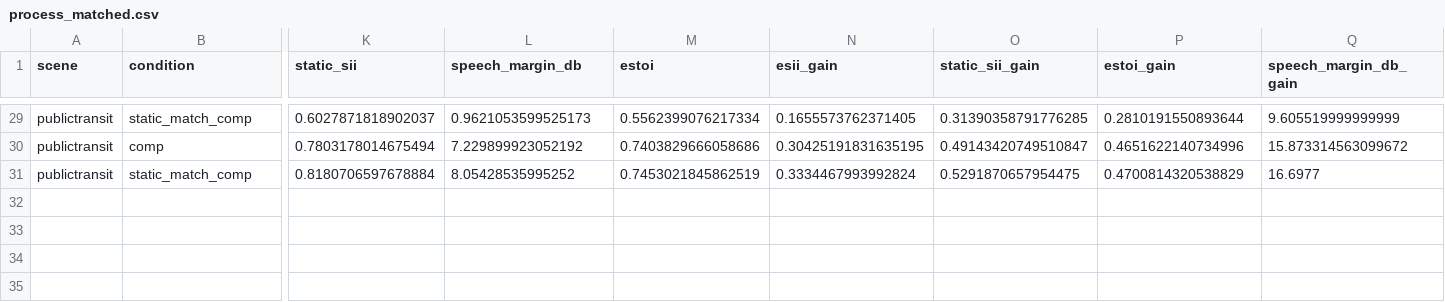
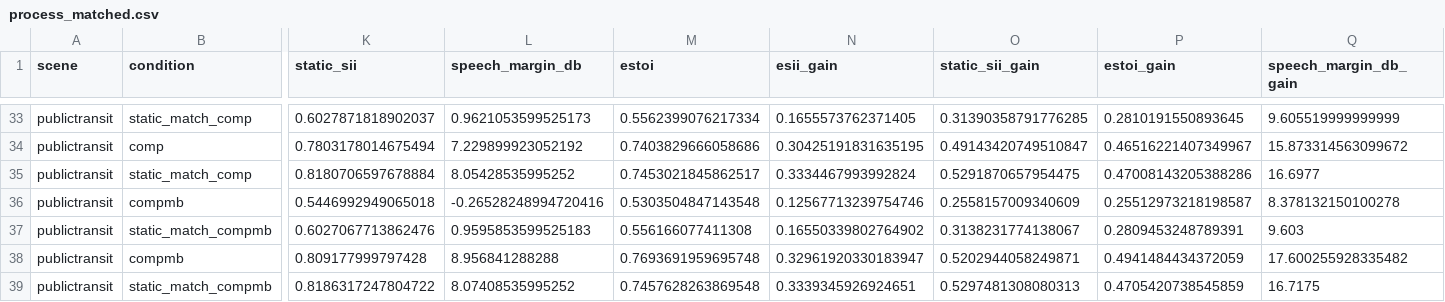
Before and after one commit to jmicensky/sidechain-keyed-unmasking-demo, a CSV file: analysis/process_matched.csv, drawn as a sheet; only a part is shown, gaps mark what is left out; addresses are those after the commit; rows hold the shown columns only; the diff covers the shown part only; the diff names each change by its address in the sheet, - before the commit and + after, or states it on an @@ line.

```diff
--- a/analysis/process_matched.csv
+++ b/analysis/process_matched.csv
-P33 (estoi_gain): 0.2810191550893644
+P33 (estoi_gain): 0.2810191550893645
-P34 (estoi_gain): 0.4651622140734996
+P34 (estoi_gain): 0.46516221407349967
-M35 (estoi): 0.7453021845862519
+M35 (estoi): 0.7453021845862517
-P35 (estoi_gain): 0.4700814320538829
+P35 (estoi_gain): 0.47008143205388286
+row 36: publictransit | compmb | 0.5446992949065018 | -0.26528248994720416 | 0.5303504847143548 | 0.12567713239754746 | 0.2558157009340609 | 0.25512973218198587 | 8.378132150100278
+row 37: publictransit | static_match_compmb | 0.6027067713862476 | 0.9595853599525183 | 0.556166077411308 | 0.16550339802764902 | 0.3138231774138067 | 0.2809453248789391 | 9.603
+row 38: publictransit | compmb | 0.809177999797428 | 8.956841288288 | 0.7693691959695748 | 0.32961920330183947 | 0.5202944058249871 | 0.4941484434372059 | 17.600255928335482
+row 39: publictransit | static_match_compmb | 0.8186317247804722 | 8.07408535995252 | 0.7457628263869548 | 0.3339345926924651 | 0.5297481308080313 | 0.4705420738545859 | 16.7175
```
Also changed, not shown: 4 added rows and 23 edited cells elsewhere in this file, 9 other files.
